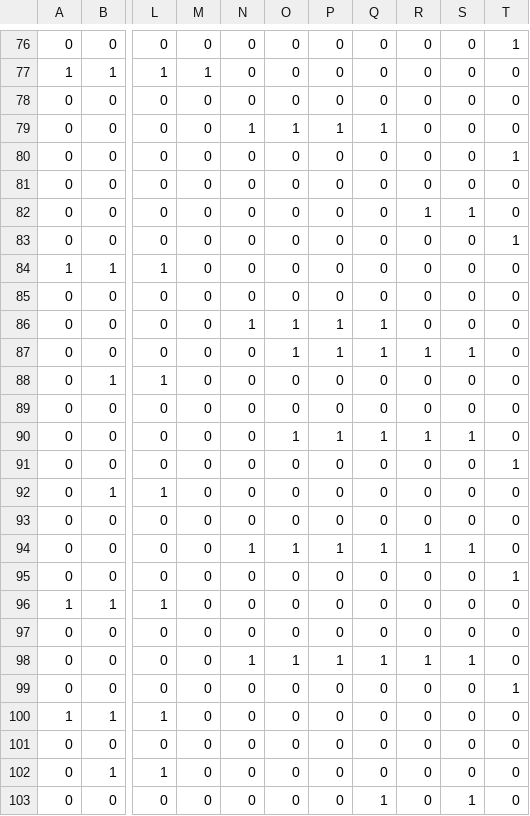
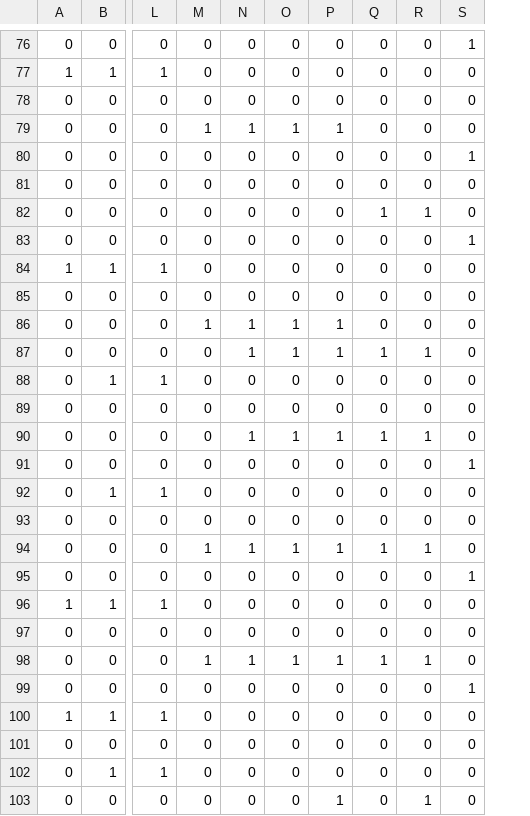
Before and after one commit to SLeviyang/RegressHaplo, a CSV file: example/output/P.csv, drawn as a sheet; only a part is shown, gaps mark what is left out; the diff covers the shown part only; the diff names each change by its address in the sheet, - before the commit and + after, or states it on an @@ line.

```diff
--- a/example/output/P.csv
+++ b/example/output/P.csv
-column T, rows 76-103: 1 | 0 | 0 | 0 | 1 | 0 | 0 | 1 | 0 | 0 | 0 | 0 | 0 | 0 | 0 | 1 | 0 | 0 | 0 | 1 | 0 | 0 | 0 | 1 | 0 | 0 | 0 | 0
-S76: 0
+S76: 1
-M77: 1
+M77: 0
-M79: 0
+M79: 1
-Q79: 1
+Q79: 0
-S80: 0
+S80: 1
-Q82: 0
+Q82: 1
-S82: 1
+S82: 0
-S83: 0
+S83: 1
-M86: 0
+M86: 1
-Q86: 1
+Q86: 0
-N87: 0
+N87: 1
-S87: 1
+S87: 0
-N90: 0
+N90: 1
-S90: 1
+S90: 0
-S91: 0
+S91: 1
-M94: 0
+M94: 1
-S94: 1
+S94: 0
-S95: 0
+S95: 1
-M98: 0
+M98: 1
-S98: 1
+S98: 0
-S99: 0
+S99: 1
-P103: 0
+P103: 1
-Q103: 1
+Q103: 0
-R103: 0
+R103: 1
-S103: 1
+S103: 0
```
Also changed, not shown: 151 edited cells elsewhere in this file, example/output/final_haplo.csv, example/output/h.csv, 6 other files.
